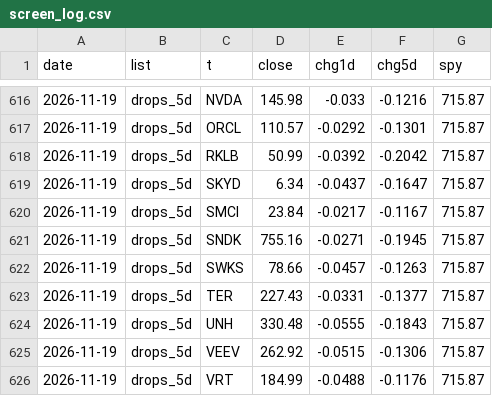
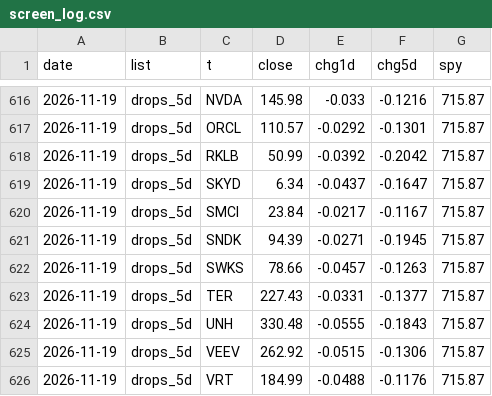
Before and after one commit to yAmeRo6666/sim-prices, a CSV file: screen_log.csv, drawn as a sheet; only a part is shown, gaps mark what is left out.

```diff
--- a/screen_log.csv
+++ b/screen_log.csv
@@ -620,3 +620,3 @@ date,list,t,close,chg1d,chg5d,spy
 2026-11-19,drops_5d,SMCI,23.84,-0.0217,-0.1167,715.87
-2026-11-19,drops_5d,SNDK,755.16,-0.0271,-0.1945,715.87
+2026-11-19,drops_5d,SNDK,94.39,-0.0271,-0.1945,715.87
 2026-11-19,drops_5d,SWKS,78.66,-0.0457,-0.1263,715.87
```
Also changed, not shown: thermo_history.csv, 6 other files.
